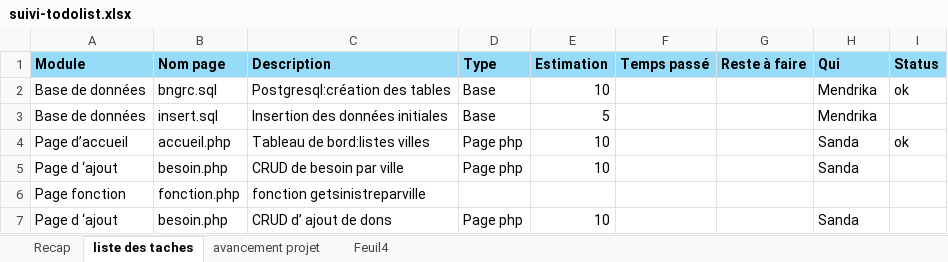
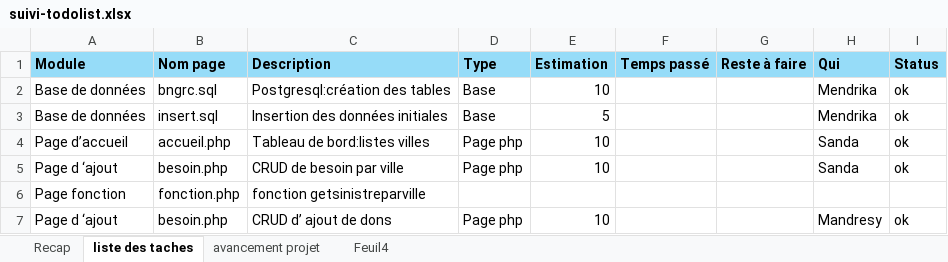
Before and after one commit to arontsoaMendrika/EXAMEN_S3, an Excel workbook: public/suivi-todolist.xlsx, sheet liste des taches, drawn as a sheet; values as stored, in another font and other column widths than the file's, no borders; the diff names each change by its address in the sheet, - before the commit and + after, or states it on an @@ line.

Commit message:
to do

```diff
--- a/public/suivi-todolist.xlsx (sheet liste des taches)
+++ b/public/suivi-todolist.xlsx (sheet liste des taches)
-I3 (Status): (empty)
+I3 (Status): ok
-I5 (Status): (empty)
+I5 (Status): ok
-H7 (Qui): Sanda
+H7 (Qui): Mandresy
-I7 (Status): (empty)
+I7 (Status): ok
```
Also changed, not shown: sheet Recap.
